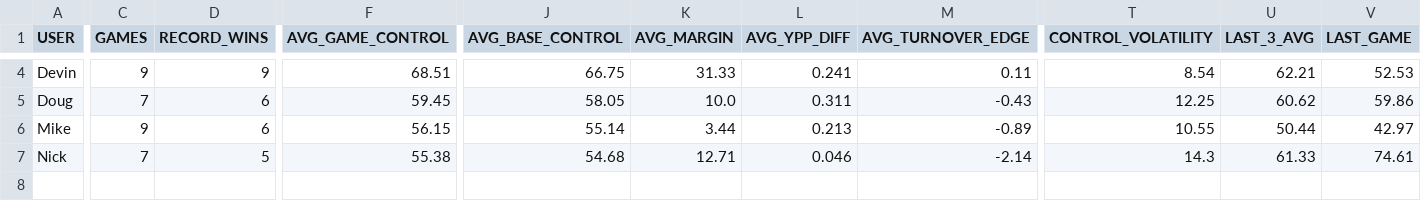
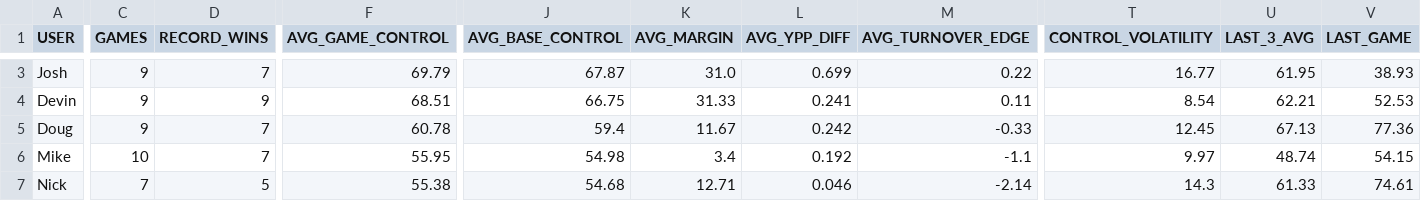
Before and after one commit to Stegs27/CFB_Dynasty_App, a CSV file: game_control_summary_v3.csv, drawn as a sheet; only a part is shown, gaps mark what is left out; rows hold the shown columns only; the diff covers the shown part only; the diff names each change by its address in the sheet, - before the commit and + after, or states it on an @@ line.

```diff
--- a/game_control_summary_v3.csv
+++ b/game_control_summary_v3.csv
+row 3: Josh | 9 | 7 | 69.79 | 67.87 | 31.0 | 0.699 | 0.22 | 16.77 | 61.95 | 38.93
-C5 (GAMES): 7
+C5 (GAMES): 9
-D5:D6 (RECORD_WINS): 6
+D5:D6 (RECORD_WINS): 7
-F5 (AVG_GAME_CONTROL): 59.45
+F5 (AVG_GAME_CONTROL): 60.78
-J5 (AVG_BASE_CONTROL): 58.05
+J5 (AVG_BASE_CONTROL): 59.4
-K5 (AVG_MARGIN): 10.0
+K5 (AVG_MARGIN): 11.67
-L5 (AVG_YPP_DIFF): 0.311
+L5 (AVG_YPP_DIFF): 0.242
-M5 (AVG_TURNOVER_EDGE): -0.43
+M5 (AVG_TURNOVER_EDGE): -0.33
-T5 (CONTROL_VOLATILITY): 12.25
+T5 (CONTROL_VOLATILITY): 12.45
-U5 (LAST_3_AVG): 60.62
+U5 (LAST_3_AVG): 67.13
-V5 (LAST_GAME): 59.86
+V5 (LAST_GAME): 77.36
-C6 (GAMES): 9
+C6 (GAMES): 10
-F6 (AVG_GAME_CONTROL): 56.15
+F6 (AVG_GAME_CONTROL): 55.95
-J6 (AVG_BASE_CONTROL): 55.14
+J6 (AVG_BASE_CONTROL): 54.98
-K6 (AVG_MARGIN): 3.44
+K6 (AVG_MARGIN): 3.4
-L6 (AVG_YPP_DIFF): 0.213
+L6 (AVG_YPP_DIFF): 0.192
-M6 (AVG_TURNOVER_EDGE): -0.89
+M6 (AVG_TURNOVER_EDGE): -1.1
-T6 (CONTROL_VOLATILITY): 10.55
+T6 (CONTROL_VOLATILITY): 9.97
-U6 (LAST_3_AVG): 50.44
+U6 (LAST_3_AVG): 48.74
-V6 (LAST_GAME): 42.97
+V6 (LAST_GAME): 54.15
```
Also changed, not shown: 1 removed row and 23 edited cells elsewhere in this file, game_control_by_game_v3.csv, game_control_trend_v3.csv, 6 other files.
